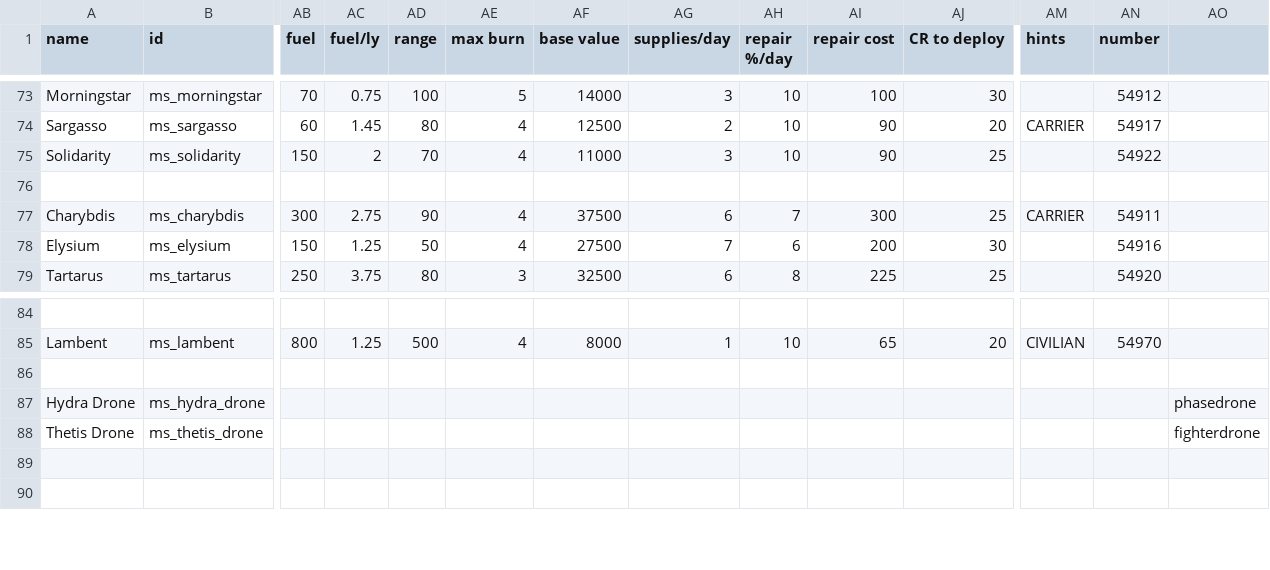
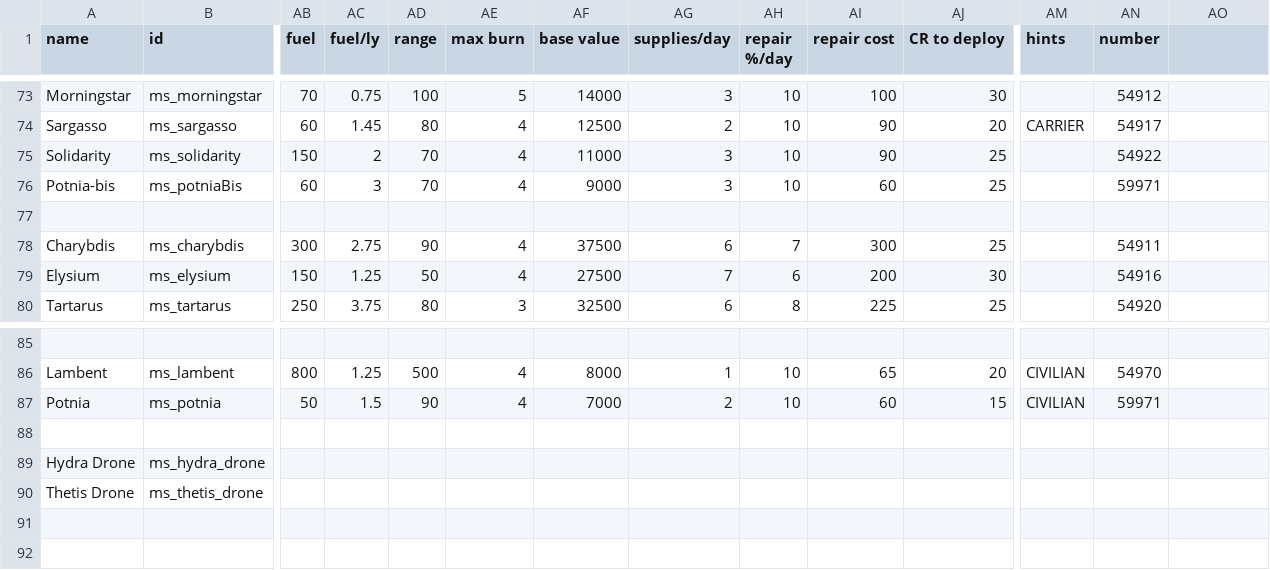
Before and after one commit to Uomoz/UomozSector, a CSV file: data/hulls/ship_data.csv, drawn as a sheet; only a part is shown, gaps mark what is left out; addresses are those after the commit; rows hold the shown columns only; the diff names each change by its address in the sheet, - before the commit and + after, or states it on an @@ line.

```diff
--- a/data/hulls/ship_data.csv
+++ b/data/hulls/ship_data.csv
+row 76: Potnia-bis | ms_potniaBis | 60 | 3 | 70 | 4 | 9000 | 3 | 10 | 60 | 25 |  | 59971
-AM78 (hints): CARRIER
+AM78 (hints): (empty)
+row 87: Potnia | ms_potnia | 50 | 1.5 | 90 | 4 | 7000 | 2 | 10 | 60 | 15 | CIVILIAN | 59971
-AO89: phasedrone
+AO89: (empty)
-AO90: fighterdrone
+AO90: (empty)
```
Also changed, not shown: data/config/title_screen_variants.csv, data/hullmods/hull_mods.csv, 21 other files.
